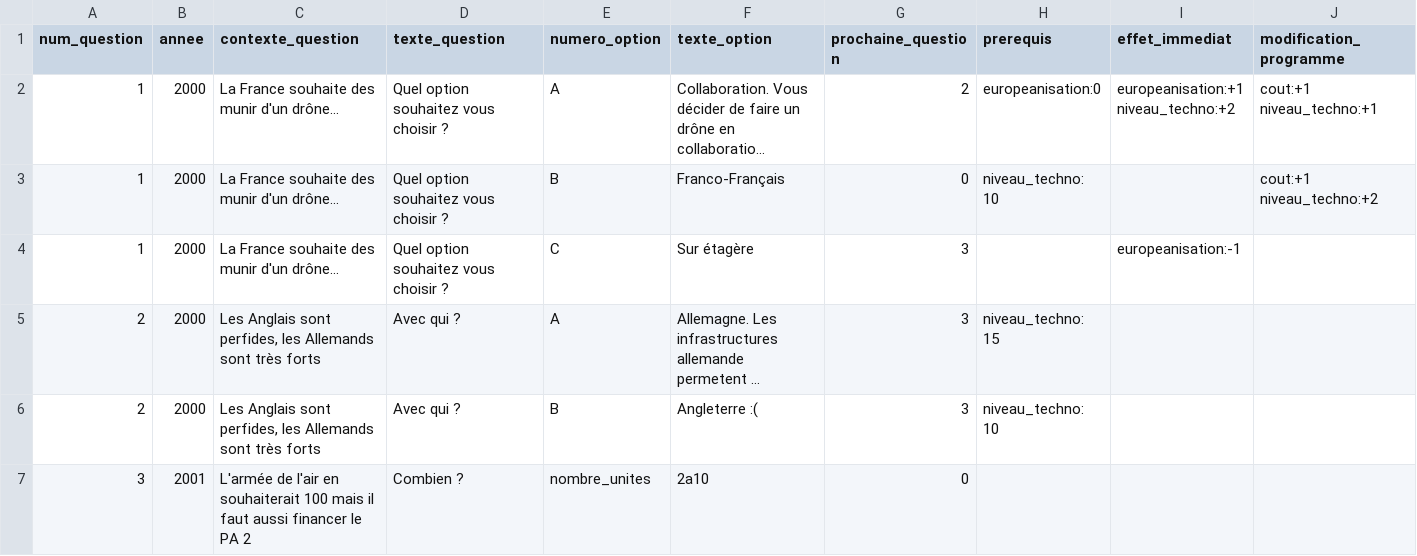
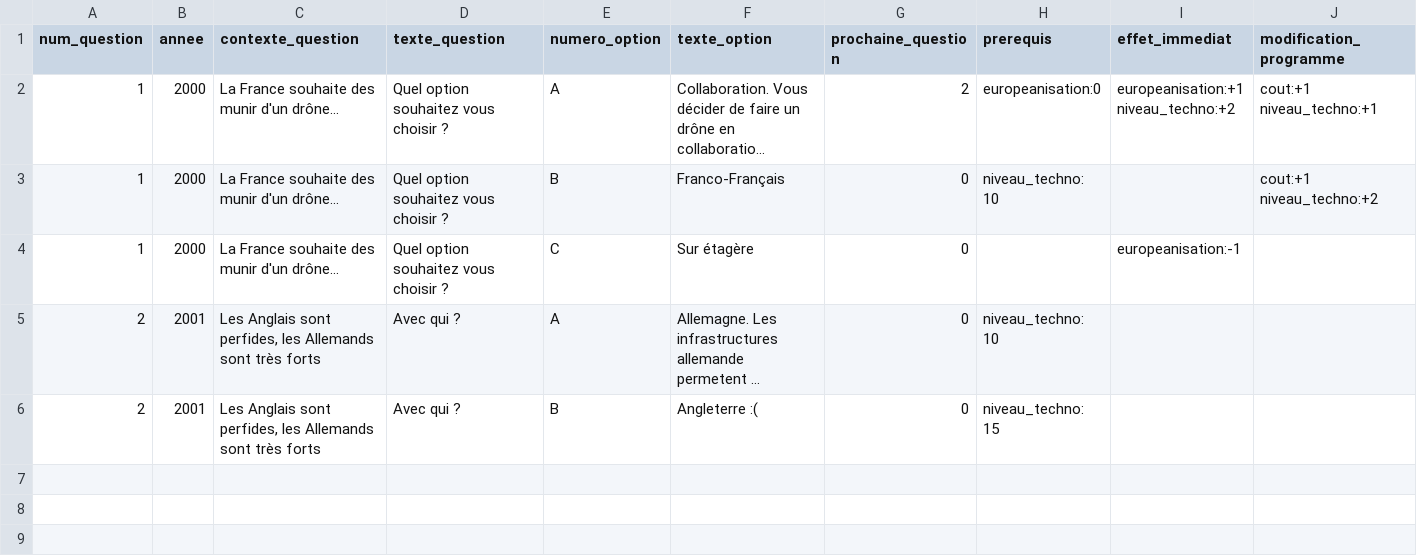
Before and after one commit to s-dlr/app, a CSV file: src/flow/files/arborescence_exemple/arborescence.csv, drawn as a sheet; only a part is shown; long unchanged cells end in …; rows hold the shown columns only; the diff names each change by its address in the sheet, - before the commit and + after, or states it on an @@ line.

```diff
--- a/src/flow/files/arborescence_exemple/arborescence.csv
+++ b/src/flow/files/arborescence_exemple/arborescence.csv
-G4:G6 (prochaine_question): 3
+G4:G6 (prochaine_question): 0
-B5:B6 (annee): 2000
+B5:B6 (annee): 2001
-H5 (prerequis): niveau_techno: 15
+H5 (prerequis): niveau_techno: 10
-H6 (prerequis): niveau_techno: 10
+H6 (prerequis): niveau_techno: 15
-row 7: 3 | 2001 | L'armée de l'air en souhaiterait 100 mais il faut aussi financer le PA 2 | Combien ? | nombre_unites | 2a10 | 0
```
Also changed, not shown: 5 other files.
